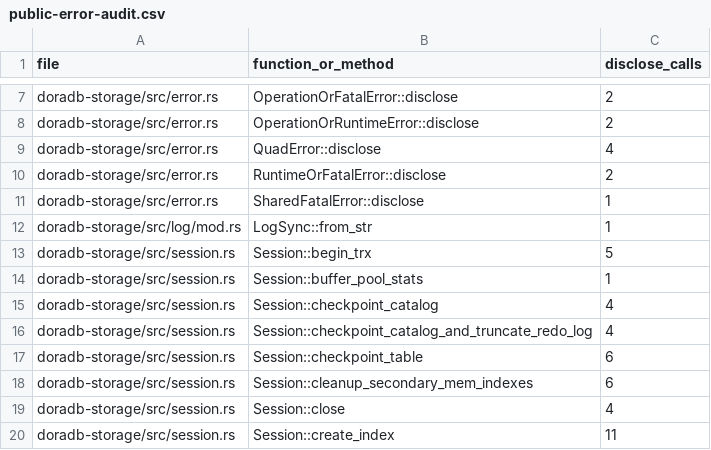
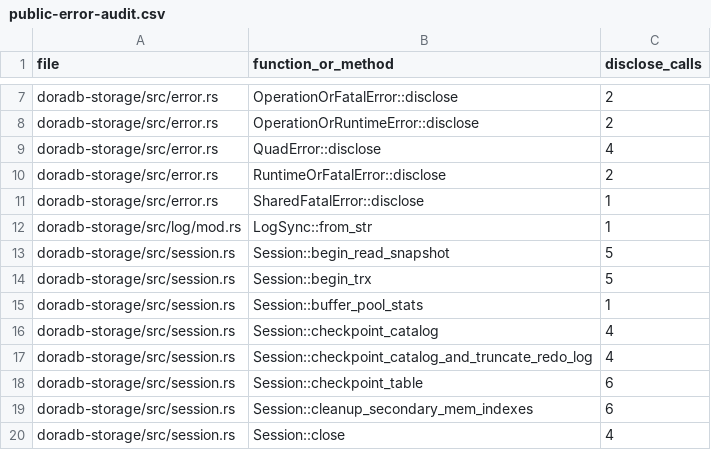
Before and after one commit to aienggopal-max/doradb, a CSV file: docs/public-error-audit.csv, drawn as a sheet; only a part is shown, gaps mark what is left out; the shorter side is filled out with more unchanged rows; the diff names each change by its address in the sheet, - before the commit and + after, or states it on an @@ line.

Commit message:
[aienggopal-max] feat: implement shared snapshot preparation (#1014)

```diff
--- a/docs/public-error-audit.csv
+++ b/docs/public-error-audit.csv
+row 13: doradb-storage/src/session.rs | Session::begin_read_snapshot | 5
```
Also changed, not shown: 16 other files.
